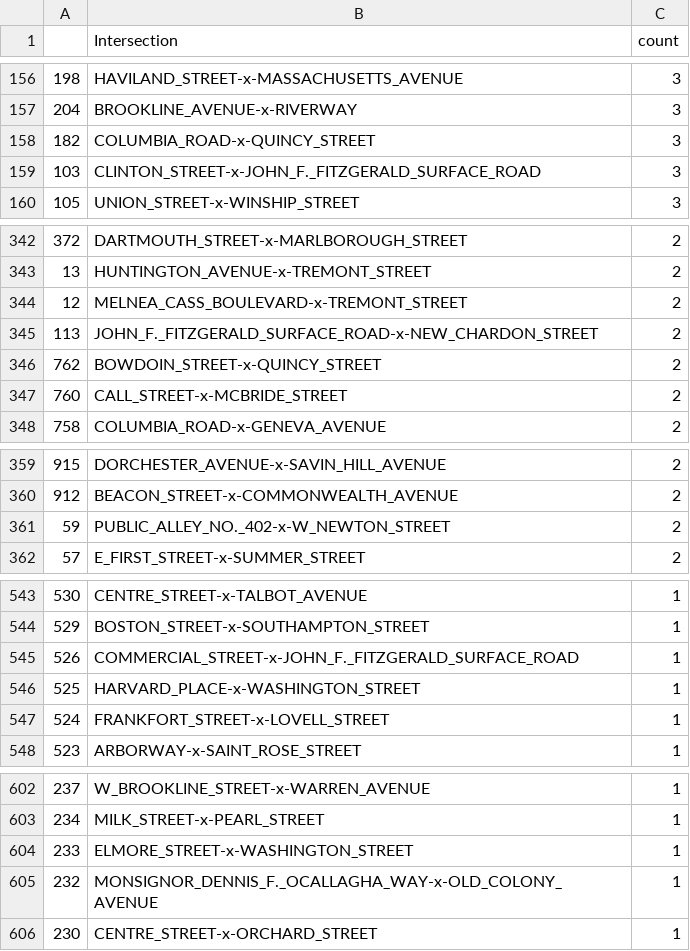
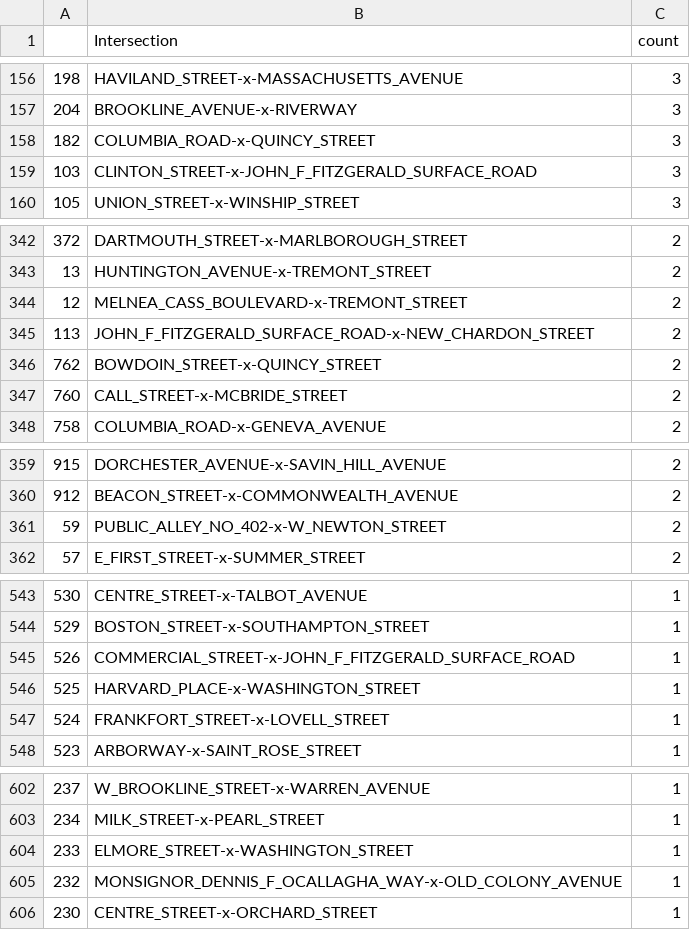
Before and after one commit to DikshantPradhan/BCUAnnualReport2026, a CSV file: analysis/bike_crash_intersections.csv, drawn as a sheet; only a part is shown, gaps mark what is left out; the diff covers the shown part only.

```diff
--- a/analysis/bike_crash_intersections.csv
+++ b/analysis/bike_crash_intersections.csv
@@ -158,3 +158,3 @@
 182,COLUMBIA_ROAD-x-QUINCY_STREET,3
-103,CLINTON_STREET-x-JOHN_F._FITZGERALD_SURFACE_ROAD,3
+103,CLINTON_STREET-x-JOHN_F_FITZGERALD_SURFACE_ROAD,3
 105,UNION_STREET-x-WINSHIP_STREET,3
@@ -344,3 +344,3 @@
 12,MELNEA_CASS_BOULEVARD-x-TREMONT_STREET,2
-113,JOHN_F._FITZGERALD_SURFACE_ROAD-x-NEW_CHARDON_STREET,2
+113,JOHN_F_FITZGERALD_SURFACE_ROAD-x-NEW_CHARDON_STREET,2
 762,BOWDOIN_STREET-x-QUINCY_STREET,2
@@ -360,3 +360,3 @@
 912,BEACON_STREET-x-COMMONWEALTH_AVENUE,2
-59,PUBLIC_ALLEY_NO._402-x-W_NEWTON_STREET,2
+59,PUBLIC_ALLEY_NO_402-x-W_NEWTON_STREET,2
 57,E_FIRST_STREET-x-SUMMER_STREET,2
@@ -544,3 +544,3 @@
 529,BOSTON_STREET-x-SOUTHAMPTON_STREET,1
-526,COMMERCIAL_STREET-x-JOHN_F._FITZGERALD_SURFACE_ROAD,1
+526,COMMERCIAL_STREET-x-JOHN_F_FITZGERALD_SURFACE_ROAD,1
 525,HARVARD_PLACE-x-WASHINGTON_STREET,1
@@ -604,3 +604,3 @@
 233,ELMORE_STREET-x-WASHINGTON_STREET,1
-232,MONSIGNOR_DENNIS_F._OCALLAGHA_WAY-x-OLD_COLONY_AVENUE,1
+232,MONSIGNOR_DENNIS_F_OCALLAGHA_WAY-x-OLD_COLONY_AVENUE,1
 230,CENTRE_STREET-x-ORCHARD_STREET,1
```
Also changed, not shown: 9 edited cells elsewhere in this file, analysis/avg_bike_traffic.csv, analysis/bike_block_street_segments.csv, 4 other files.
